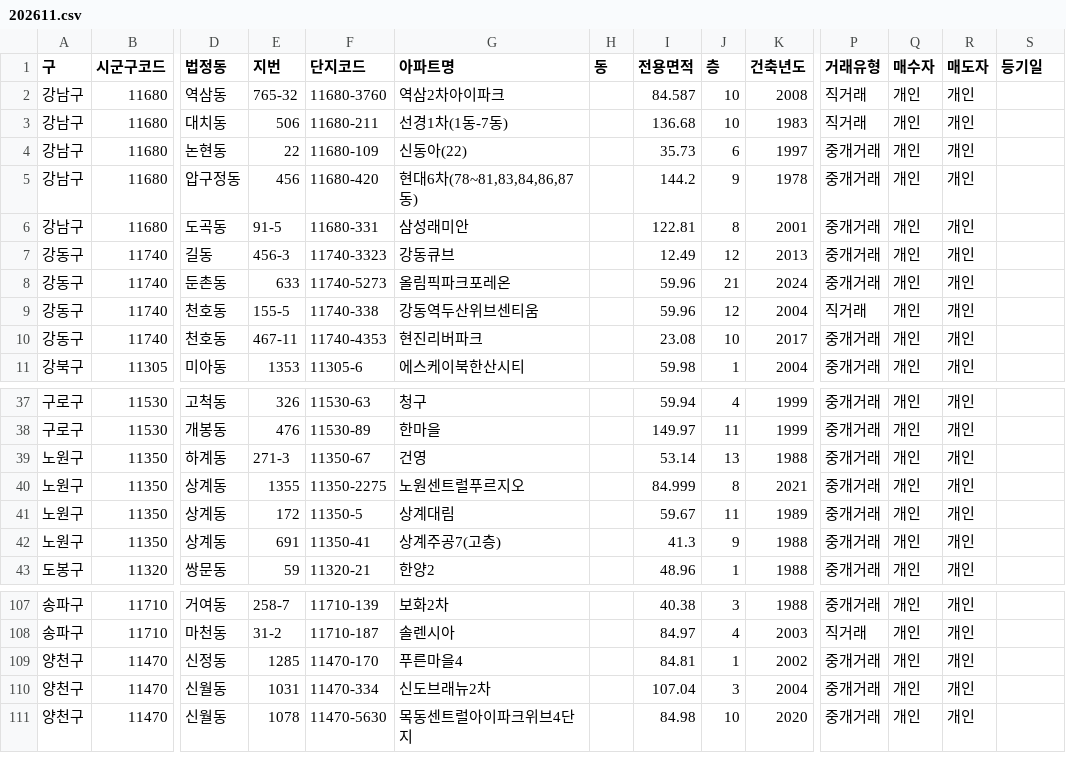
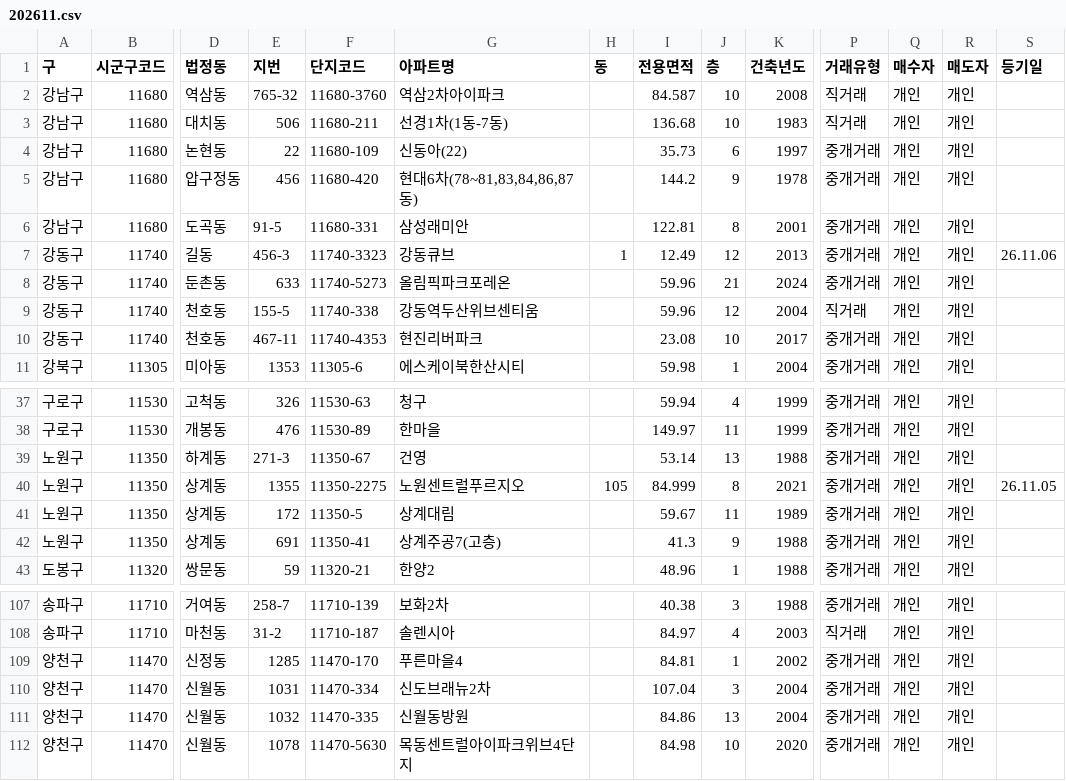
Before and after one commit to mookyol/seoul-apt, a CSV file: data/trades/202611.csv, drawn as a sheet; only a part is shown, gaps mark what is left out; rows hold the shown columns only; the diff names each change by its address in the sheet, - before the commit and + after, or states it on an @@ line.

```diff
--- a/data/trades/202611.csv
+++ b/data/trades/202611.csv
-H7 (동): (empty)
+H7 (동): 1
-S7 (등기일): (empty)
+S7 (등기일): 26.11.06
-H40 (동): (empty)
+H40 (동): 105
-S40 (등기일): (empty)
+S40 (등기일): 26.11.05
+row 111: 양천구 | 11470 | 신월동 | 1032 | 11470-335 | 신월동방원 |  | 84.86 | 13 | 2004 | 중개거래 | 개인 | 개인
```
Also changed, not shown: data/rent/202611.csv, data/trades/202609.csv, 4 other files.
